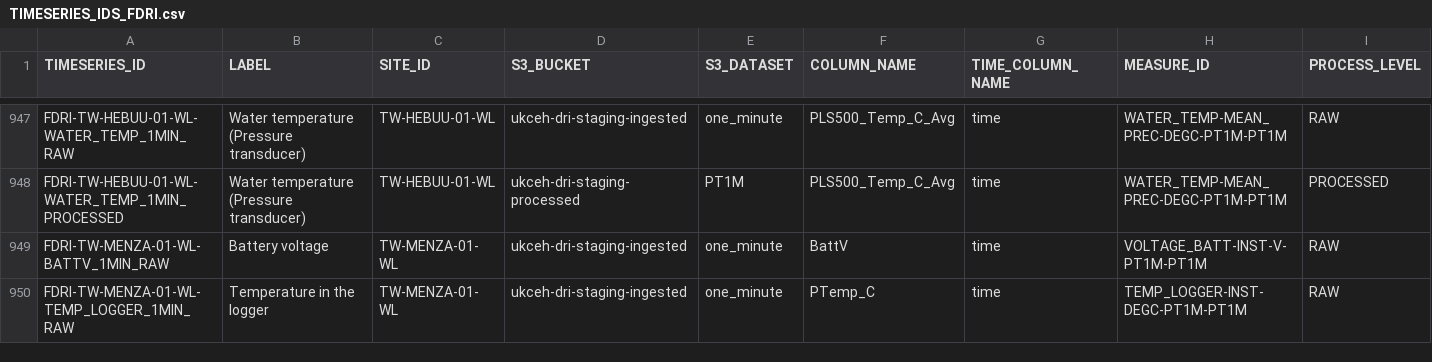
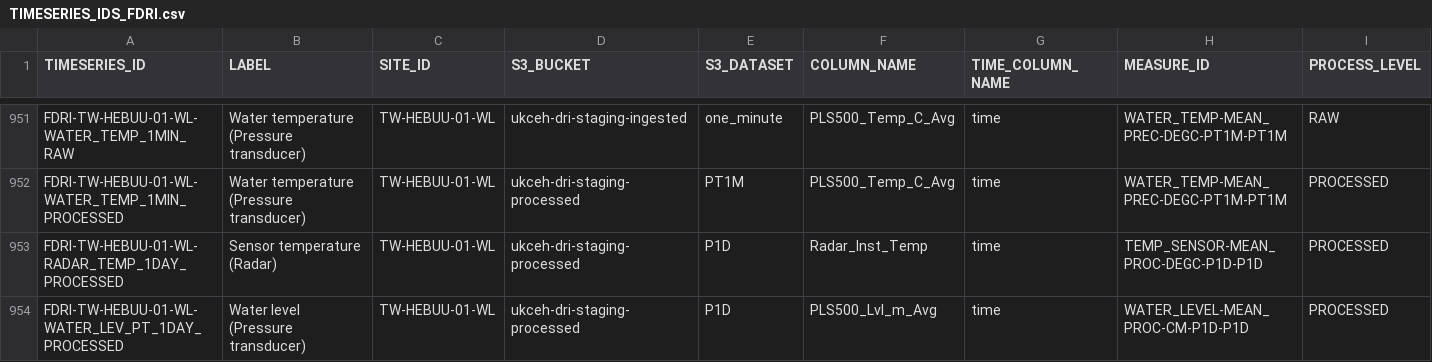
Before and after one commit to NERC-CEH/fdri-discovery, a CSV file: sample_data/src/TIMESERIES_IDS_FDRI.csv, drawn as a sheet; only a part is shown, gaps mark what is left out; the shorter side is filled out with more unchanged rows; rows hold the shown columns only; the diff covers the shown part only; the diff names each change by its address in the sheet, - before the commit and + after, or states it on an @@ line.

Commit message:
Add daily timeseries for Tweed

```diff
--- a/sample_data/src/TIMESERIES_IDS_FDRI.csv
+++ b/sample_data/src/TIMESERIES_IDS_FDRI.csv
+row 953: FDRI-TW-HEBUU-01-WL-RADAR_TEMP_1DAY_PROCESSED | Sensor temperature (Radar) | TW-HEBUU-01-WL | ukceh-dri-staging-processed | P1D | Radar_Inst_Temp | time | TEMP_SENSOR-MEAN_PROC-DEGC-P1D-P1D | PROCESSED
+row 954: FDRI-TW-HEBUU-01-WL-WATER_LEV_PT_1DAY_PROCESSED | Water level (Pressure transducer) | TW-HEBUU-01-WL | ukceh-dri-staging-processed | P1D | PLS500_Lvl_m_Avg | time | WATER_LEVEL-MEAN_PROC-CM-P1D-P1D | PROCESSED
```
Also changed, not shown: 14 added rows elsewhere in this file, sample_data/src/MEASURES.csv, 2 other files.
